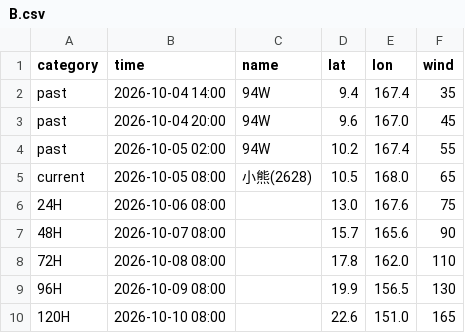
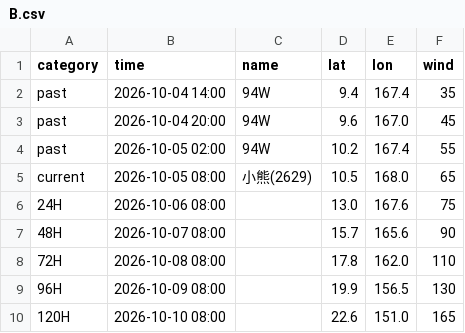
Before and after one commit to macaosso/MSSO, a CSV file: TCdata/B.csv, drawn as a sheet.

Commit message:
Update B.csv

```diff
--- a/TCdata/B.csv
+++ b/TCdata/B.csv
@@ -4,3 +4,3 @@ past,2026-10-04 20:00,94W,9.6,167.0,45
 past,2026-10-05 02:00,94W,10.2,167.4,55
-current,2026-10-05 08:00,小熊(2628),10.5,168.0,65
+current,2026-10-05 08:00,小熊(2629),10.5,168.0,65
 24H,2026-10-06 08:00,,13.0,167.6,75
```
